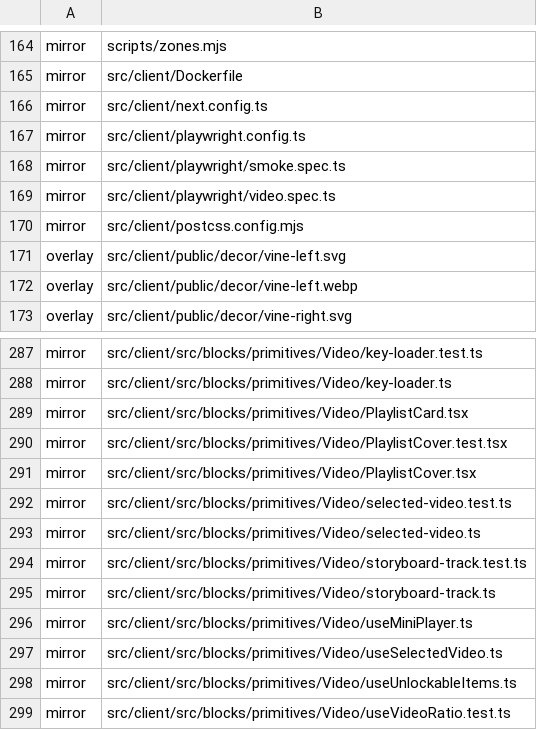
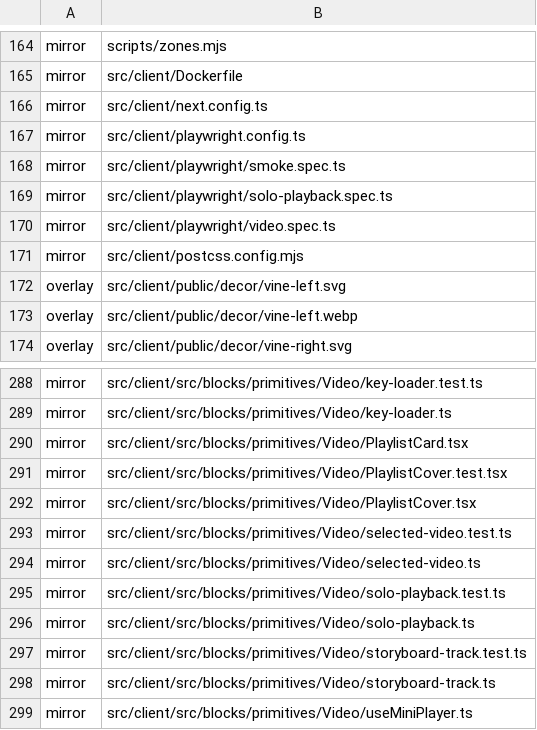
Before and after one commit to Vovanda/WebHolyGrail, a TSV file: template-registry.tsv, drawn as a sheet; only a part is shown, gaps mark what is left out; the shorter side is filled out with more unchanged rows; the diff names each change by its address in the sheet, - before the commit and + after, or states it on an @@ line.

Commit message:
feat(client): на странице играет один плеер
- запуск второго видео оставлял первый играть, и зритель получал два звука
  разом: на витрине плееров трое
- запуск любого проигрывателя останавливает остальные; плееры не знают друг
  о друге поимённо - запуск ловится одним слушателем на документе
- слушаем в фазе перехвата: события воспроизведения не всплывают, иначе
  запуск соседа виден не был бы
- остановленный помнит место: правило только ставит на паузу, времени
  не касается
- пять проверок на само правило и одна в браузере на живой странице; со снятой
  правкой браузерная падает - значит проверяет дело, а не себя

```diff
--- a/template-registry.tsv
+++ b/template-registry.tsv
+row 169: mirror | src/client/playwright/solo-playback.spec.ts
+row 295: mirror | src/client/src/blocks/primitives/Video/solo-playback.test.ts
+row 296: mirror | src/client/src/blocks/primitives/Video/solo-playback.ts
```
Also changed, not shown: 4 other files.
